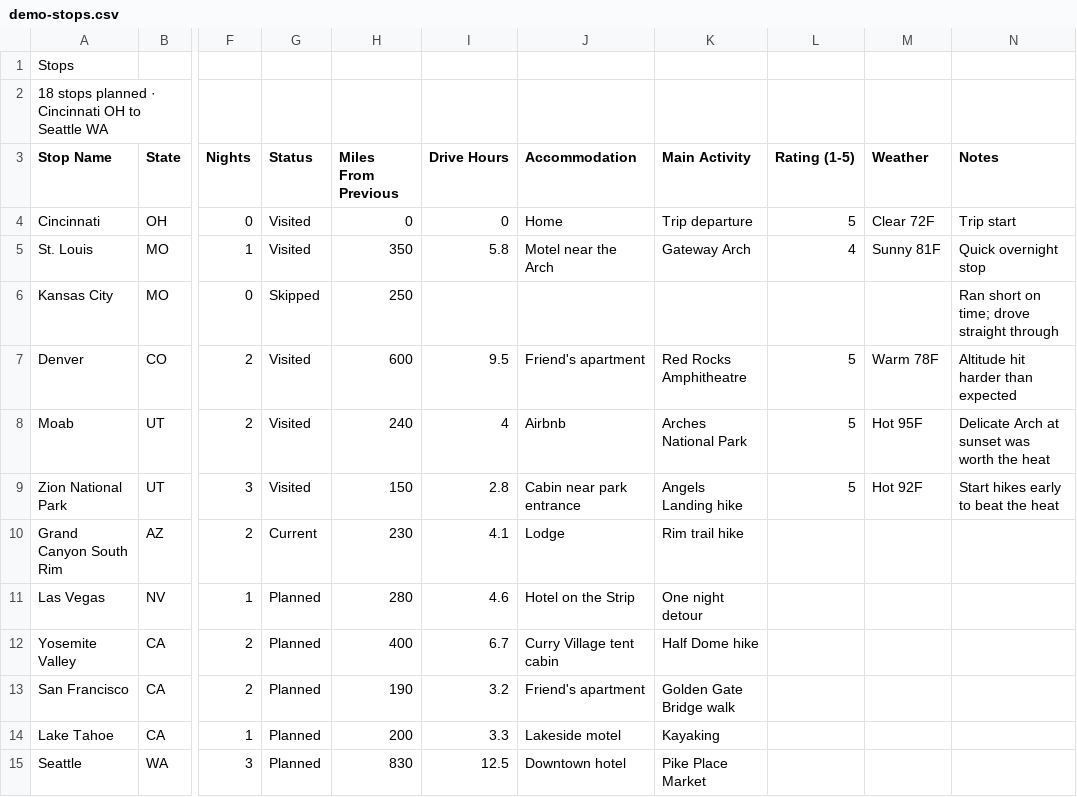
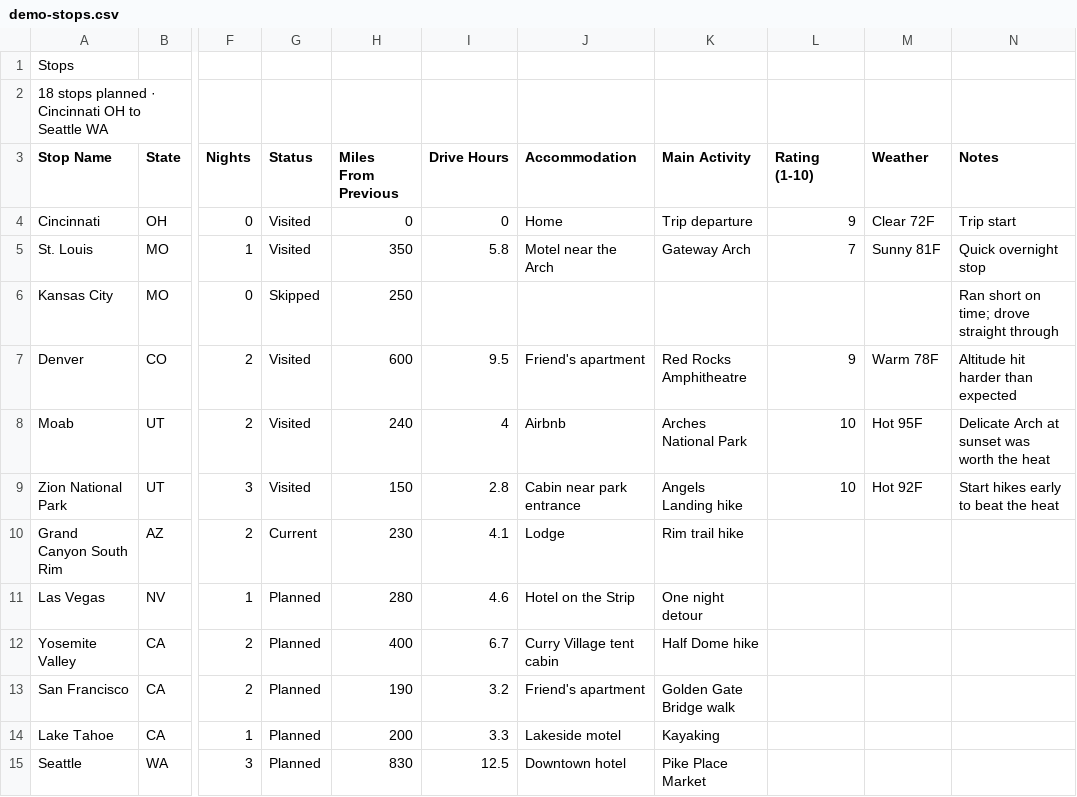
Before and after one commit to LoganBrose/Road_Trip, a CSV file: data/demo-stops.csv, drawn as a sheet; only a part is shown, gaps mark what is left out; the diff names each change by its address in the sheet, - before the commit and + after, or states it on an @@ line.

```diff
--- a/data/demo-stops.csv
+++ b/data/demo-stops.csv
-L3: Rating (1-5)
+L3: Rating (1-10)
-L4 (Rating (1-10)): 5
+L4 (Rating (1-10)): 9
-L5 (Rating (1-10)): 4
+L5 (Rating (1-10)): 7
-L7 (Rating (1-10)): 5
+L7 (Rating (1-10)): 9
-L8:L9 (Rating (1-10)): 5
+L8:L9 (Rating (1-10)): 10
```
Also changed, not shown: 9 other files.
